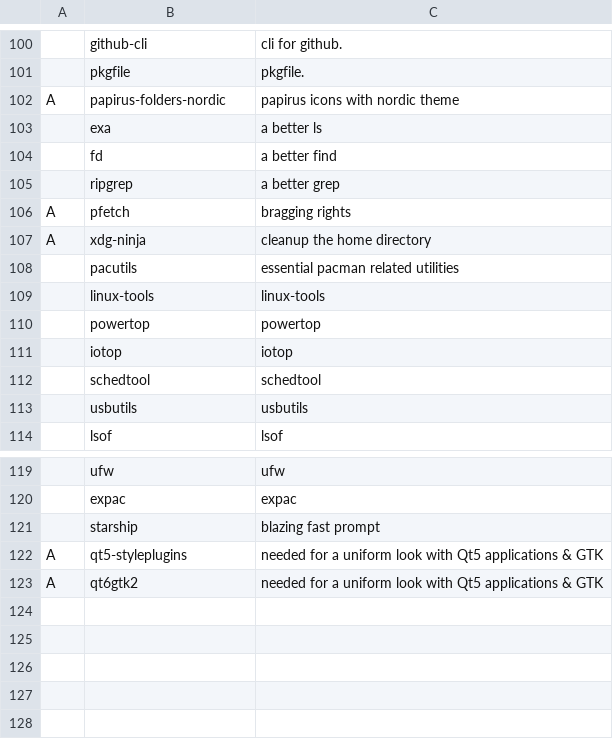
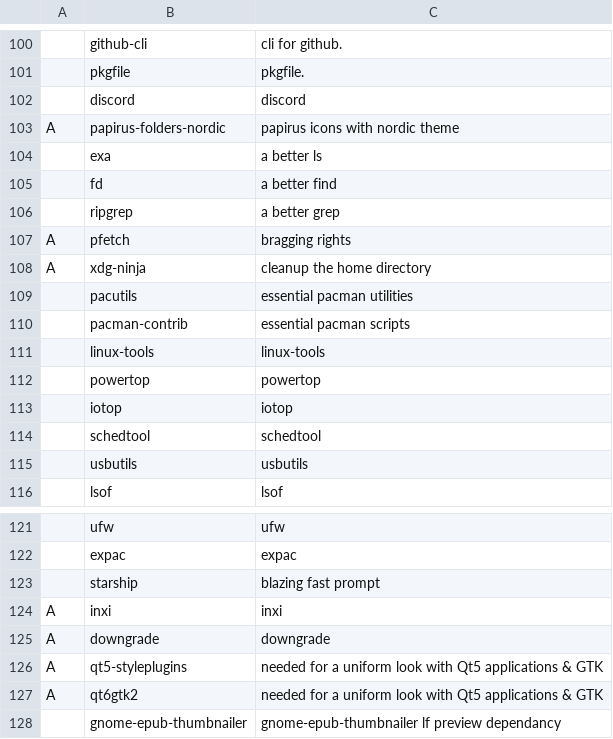
Before and after one commit to kronikpillow/LARBS, a CSV file: progs.csv, drawn as a sheet; only a part is shown, gaps mark what is left out; addresses are those after the commit; the diff names each change by its address in the sheet, - before the commit and + after, or states it on an @@ line.

Commit message:
update of essential packages

```diff
--- a/progs.csv
+++ b/progs.csv
+row 102:  | discord | discord
-C109: essential pacman related utilities
+C109: essential pacman utilities
+row 110:  | pacman-contrib | essential pacman scripts
+row 124: A | inxi | inxi
+row 125: A | downgrade | downgrade
+row 128:  | gnome-epub-thumbnailer | gnome-epub-thumbnailer lf preview dependancy
```
